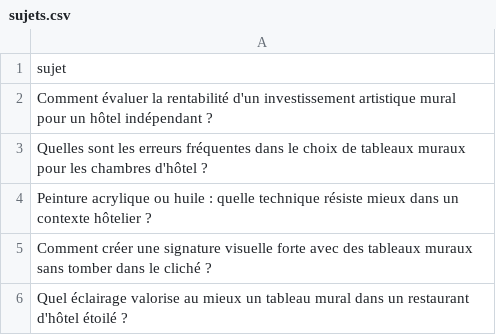
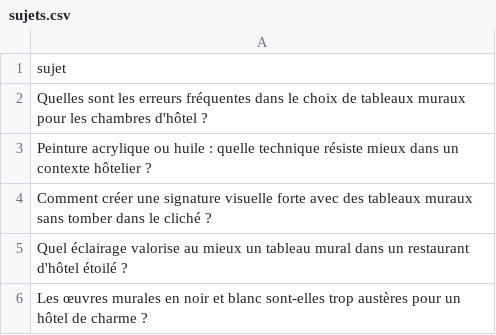
Before and after one commit to Metalosmose21/hotel-luxe-1, a CSV file: sujets.csv, drawn as a sheet; only a part is shown; the shorter side is filled out with more unchanged rows; the diff names each change by its address in the sheet, - before the commit and + after, or states it on an @@ line.

```diff
--- a/sujets.csv
+++ b/sujets.csv
-row 2: Comment évaluer la rentabilité d'un investissement artistique mural pour un hôtel indépendant ?
```
Also changed, not shown: sujets_traites.csv.
